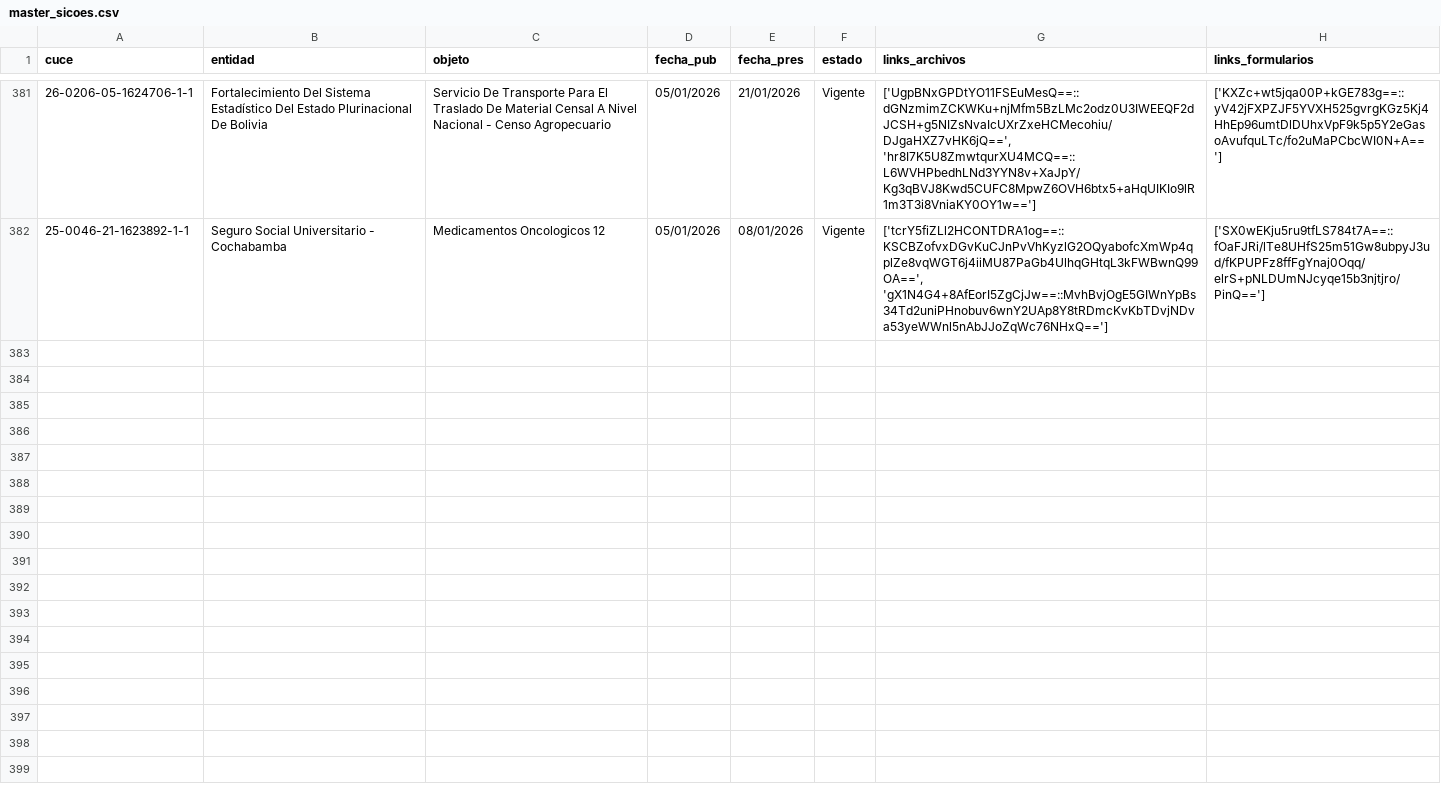
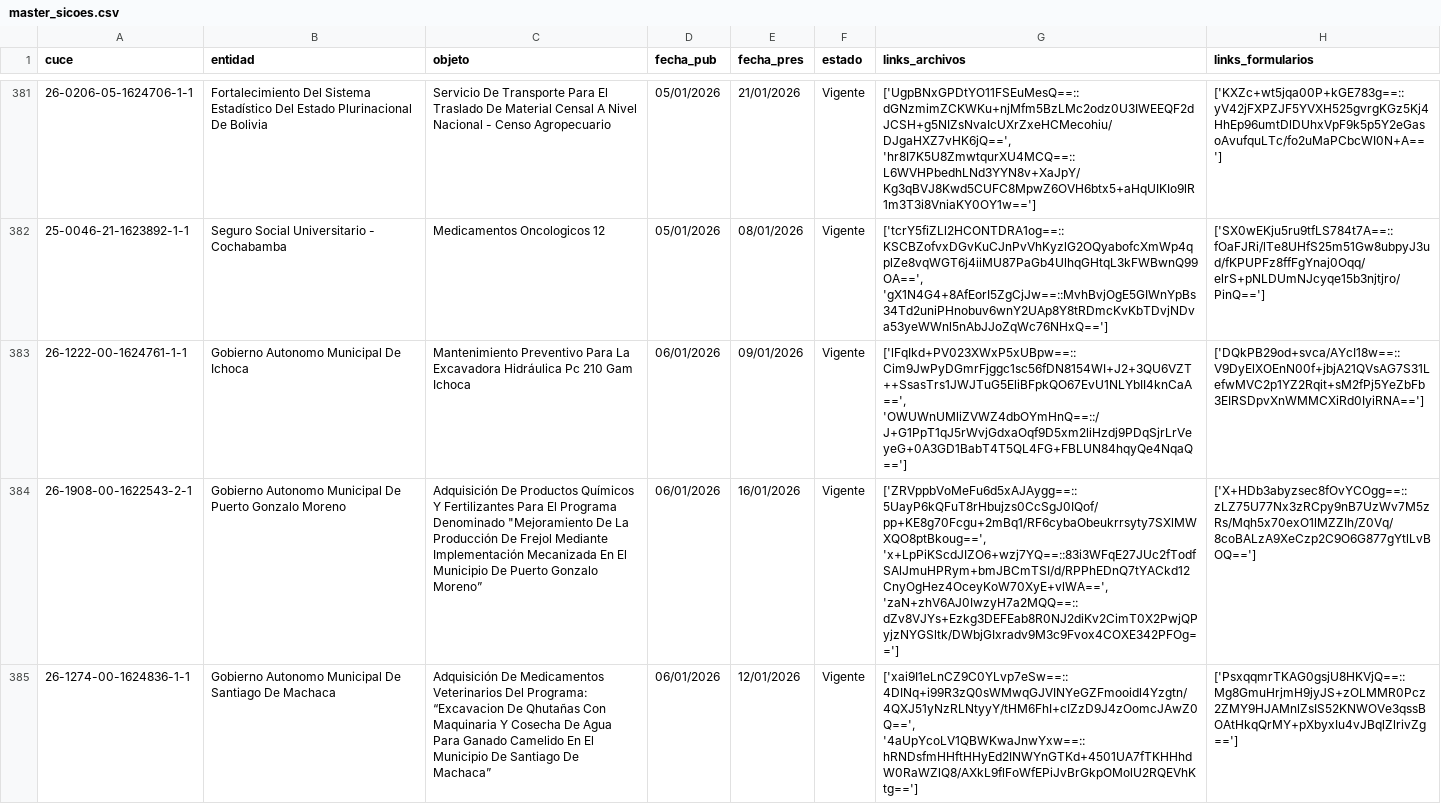
Before and after one commit to JeanWolf-es/sicoes-data, a CSV file: master_sicoes.csv, drawn as a sheet; only a part is shown, gaps mark what is left out; the diff covers the shown part only; the diff names each change by its address in the sheet, - before the commit and + after, or states it on an @@ line.

Commit message:
Sync Maestro

```diff
--- a/master_sicoes.csv
+++ b/master_sicoes.csv
+row 383: 26-1222-00-1624761-1-1 | Gobierno Autonomo Municipal De Ichoca | Mantenimiento Preventivo Para La Excavadora Hidráulica Pc 210 Gam Ichoca | 06/01/2026 | 09/01/2026 | Vigente | ['lFqIkd+PV023XWxP5xUBpw==::Cim9JwPyDGmrFjggc1sc56fDN8154WI+J2+3QU6VZT++SsasTrs1JWJTuG5EliBFpkQO67EvU1NLYbII4knCaA==', 'OWUWnUMliZVWZ4dbOYmHnQ==::/J+G1PpT1qJ5rWvjGdxaOqf9D5xm2liHzdj9PDqSjrLrVeyeG+0A3GD1BabT4T5QL4FG+FBLUN84hqyQe4NqaQ=='] | ['DQkPB29od+svca/AYcI18w==::V9DyElXOEnN00f+jbjA21QVsAG7S31LefwMVC2p1YZ2Rqit+sM2fPj5YeZbFb3EIRSDpvXnWMMCXiRd0IyiRNA==']
+row 384: 26-1908-00-1622543-2-1 | Gobierno Autonomo Municipal De Puerto Gonzalo Moreno | Adquisición De Productos Químicos Y Fertilizantes Para El Programa Denominado "Mejoramiento De La Producción De Frejol Mediante Implementación Mecanizada En El Municipio De Puerto Gonzalo Moreno” | 06/01/2026 | 16/01/2026 | Vigente | ['ZRVppbVoMeFu6d5xAJAygg==::5UayP6kQFuT8rHbujzs0CcSgJ0IQof/pp+KE8g70Fcgu+2mBq1/RF6cybaObeukrrsyty7SXlMWXQO8ptBkoug==', 'x+LpPiKScdJIZO6+wzj7YQ==::83i3WFqE27JUc2fTodfSAlJmuHPRym+bmJBCmTSI/d/RPPhEDnQ7tYACkd12CnyOgHez4OceyKoW70XyE+vlWA==', 'zaN+zhV6AJ0IwzyH7a2MQQ==::dZv8VJYs+Ezkg3DEFEab8R0NJ2diKv2CimT0X2PwjQPyjzNYGSltk/DWbjGIxradv9M3c9Fvox4COXE342PFOg=='] | ['X+HDb3abyzsec8fOvYCOgg==::zLZ75U77Nx3zRCpy9nB7UzWv7M5zRs/Mqh5x70exO1lMZZIh/Z0Vq/8coBALzA9XeCzp2C9O6G877gYtlLvBOQ==']
+row 385: 26-1274-00-1624836-1-1 | Gobierno Autonomo Municipal De Santiago De Machaca | Adquisición De Medicamentos Veterinarios Del Programa: “Excavacion De Qhutañas Con Maquinaria Y Cosecha De Agua Para Ganado Camelido En El Municipio De Santiago De Machaca” | 06/01/2026 | 12/01/2026 | Vigente | ['xai9I1eLnCZ9C0YLvp7eSw==::4DINq+i99R3zQ0sWMwqGJVINYeGZFmooidl4Yzgtn/4QXJ51yNzRLNtyyY/tHM6FhI+cIZzD9J4zOomcJAwZ0Q==', '4aUpYcoLV1QBWKwaJnwYxw==::hRNDsfmHHftHHyEd2INWYnGTKd+4501UA7fTKHHhdW0RaWZlQ8/AXkL9flFoWfEPiJvBrGkpOMolU2RQEVhKtg=='] | ['PsxqqmrTKAG0gsjU8HKVjQ==::Mg8GmuHrjmH9jyJS+zOLMMR0Pcz2ZMY9HJAMnlZsIS52KNWOVe3qssBOAtHkqQrMY+pXbyxIu4vJBqlZlrivZg==']
```
Also changed, not shown: 6 added rows elsewhere in this file.
